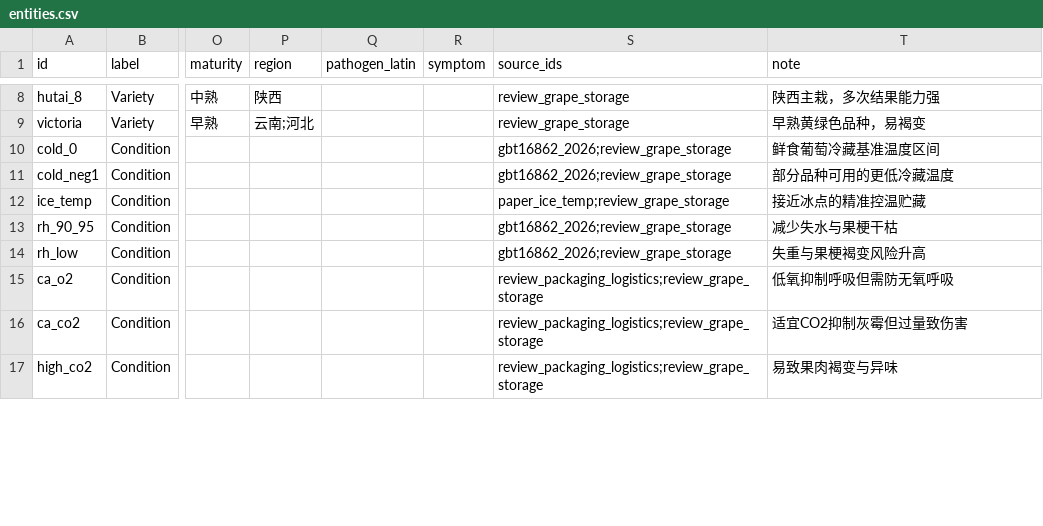
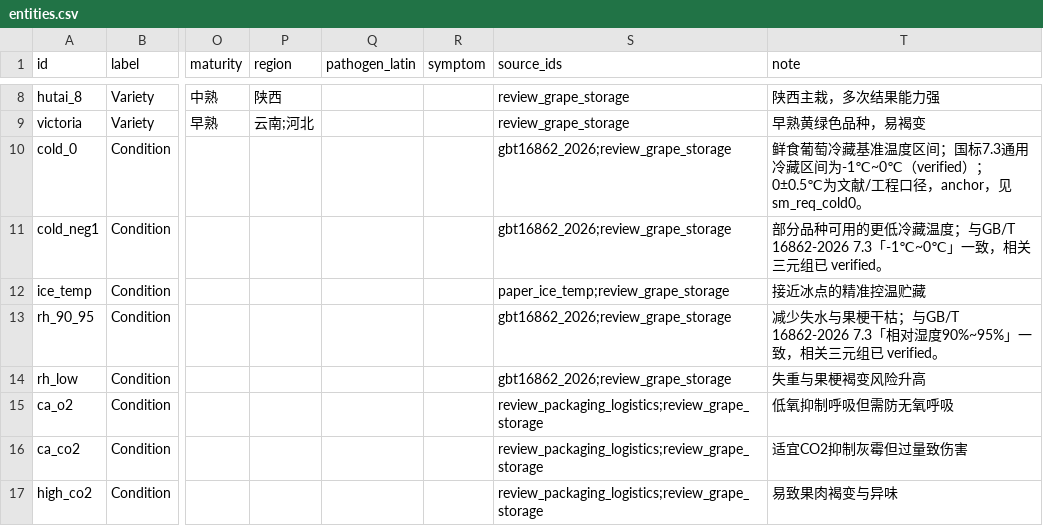
Before and after one commit to Yuzherumo/grape-storage-kg-qa, a CSV file: data/entities.csv, drawn as a sheet; only a part is shown, gaps mark what is left out; the diff covers the shown part only; the diff names each change by its address in the sheet, - before the commit and + after, or states it on an @@ line.

```diff
--- a/data/entities.csv
+++ b/data/entities.csv
-T10 (note): …温度区间
+T10 (note): …温度区间；国标7.3通用冷藏区间为-1℃~0℃（verified）；0±0.5℃为文献/工程口径，anchor，见 sm_req_cold0。
-T11 (note): 部分品种可用的更低冷藏温度
+T11 (note): 部分品种可用的更低冷藏温度；与GB/T 16862-2026 7.3「-1℃~0℃」一致，相关三元组已 verified。
-T13 (note): 减少失水与果梗干枯
+T13 (note): 减少失水与果梗干枯；与GB/T 16862-2026 7.3「相对湿度90%~95%」一致，相关三元组已 verified。
```
Also changed, not shown: 7 edited cells elsewhere in this file, data/sources.csv, data/triples.csv, 11 other files.
